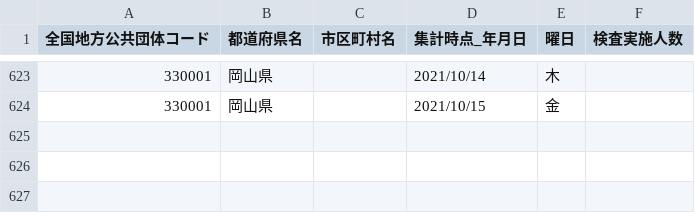
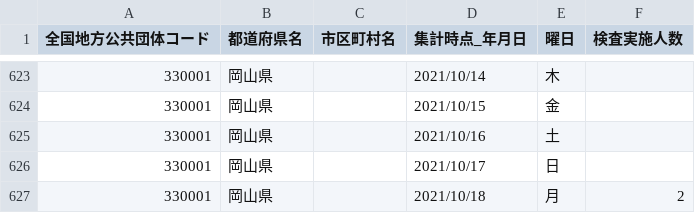
Before and after one commit to tsuyama-craft/covid-19_test, a CSV file: docs/data/pcr.csv, drawn as a sheet; only a part is shown, gaps mark what is left out; the diff names each change by its address in the sheet, - before the commit and + after, or states it on an @@ line.

```diff
--- a/docs/data/pcr.csv
+++ b/docs/data/pcr.csv
+row 625: 330001 | 岡山県 |  | 2021/10/16 | 土
+row 626: 330001 | 岡山県 |  | 2021/10/17 | 日
+row 627: 330001 | 岡山県 |  | 2021/10/18 | 月 | 2
```
Also changed, not shown: public/data/pcr.csv.
